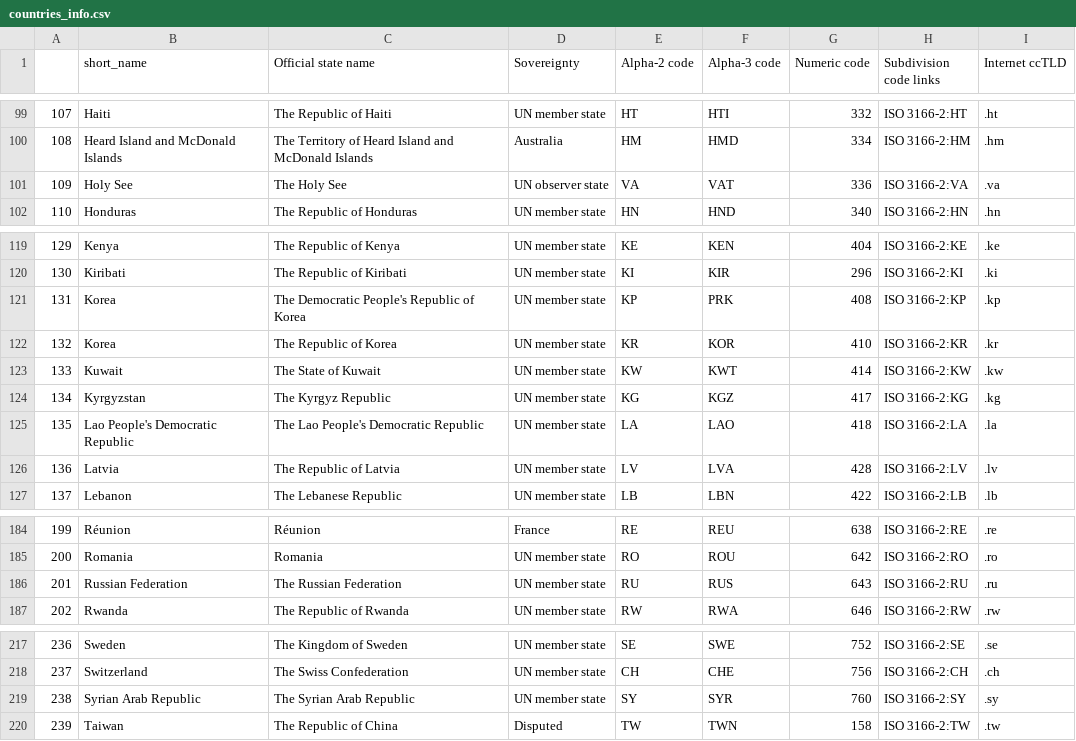
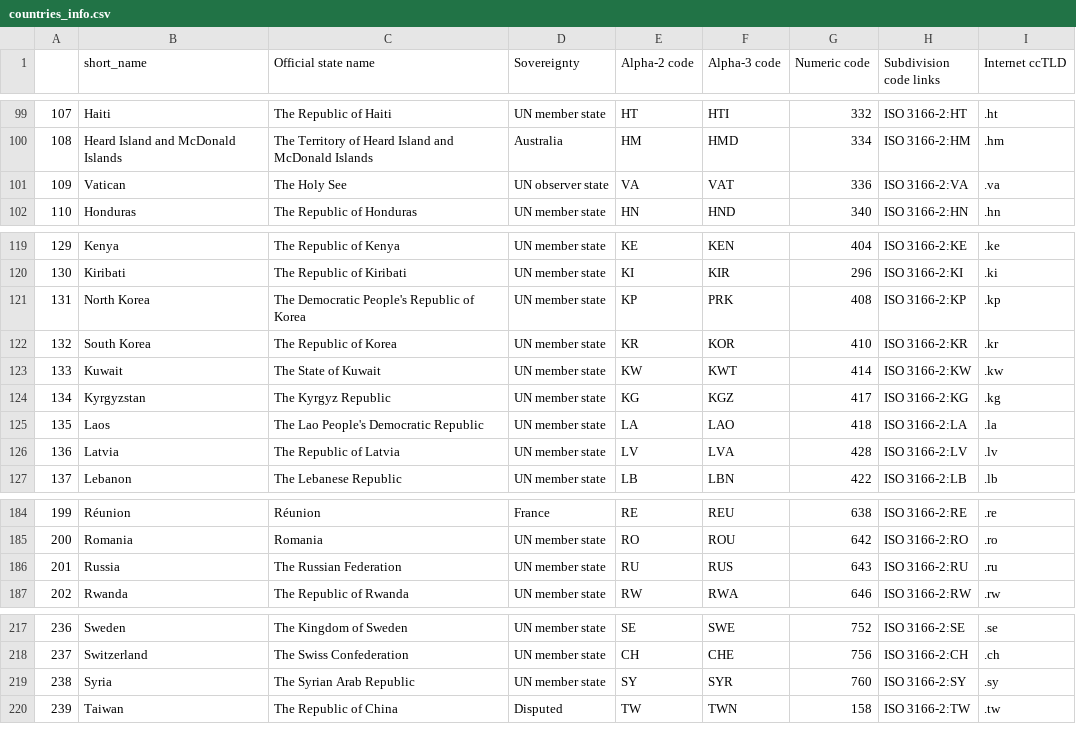
Before and after one commit to Kafkaese/taro-data, a CSV file: data/countries_info.csv, drawn as a sheet; only a part is shown, gaps mark what is left out; the diff names each change by its address in the sheet, - before the commit and + after, or states it on an @@ line.

Commit message:
fix: More intuitive, commonly known short anmes for some countries. Distinguish North and South Korea

```diff
--- a/data/countries_info.csv
+++ b/data/countries_info.csv
-B101 (short_name): Holy See
+B101 (short_name): Vatican
-B121 (short_name): Korea
+B121 (short_name): North Korea
-B122 (short_name): Korea
+B122 (short_name): South Korea
-B125 (short_name): Lao People's Democratic Republic
+B125 (short_name): Laos
-B186 (short_name): Russian Federation
+B186 (short_name): Russia
-B219 (short_name): Syrian Arab Republic
+B219 (short_name): Syria
```
